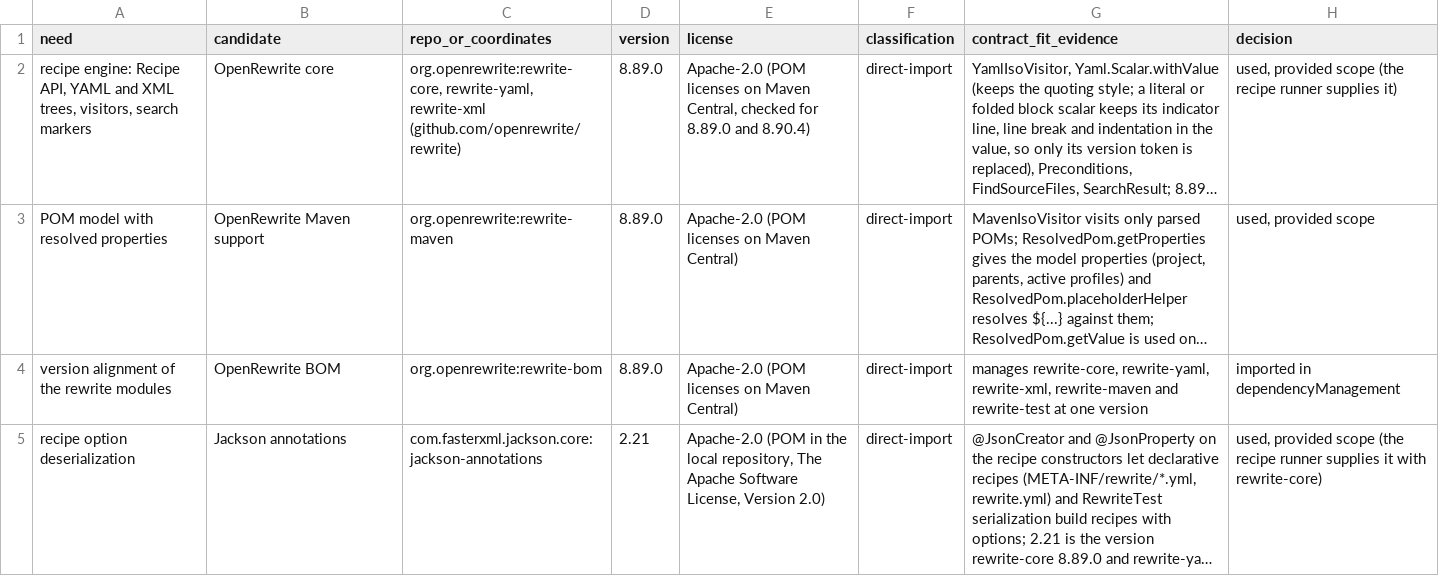
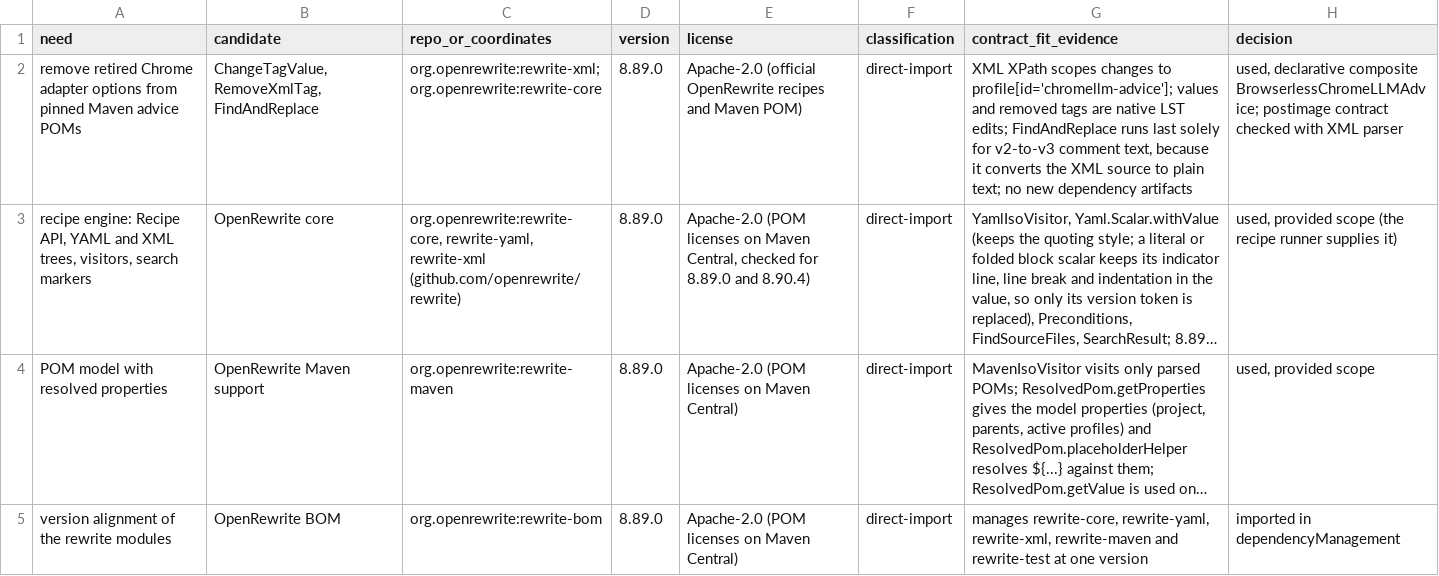
Before and after one commit to hsoliwal/maven, a TSV file: tools/code-recipes/FOSS_REUSE_DECISION.tsv, drawn as a sheet; only a part is shown; the shorter side is filled out with more unchanged rows; long unchanged cells end in …; the diff names each change by its address in the sheet, - before the commit and + after, or states it on an @@ line.

Commit message:
docs: record OpenRewrite browserless advice reuse

```diff
--- a/tools/code-recipes/FOSS_REUSE_DECISION.tsv
+++ b/tools/code-recipes/FOSS_REUSE_DECISION.tsv
+row 2: remove retired Chrome adapter options from pinned Maven advice POMs | ChangeTagValue, RemoveXmlTag, FindAndReplace | org.openrewrite:rewrite-xml; org.openrewrite:rewrite-core | 8.89.0 | Apache-2.0 (official OpenRewrite recipes and Maven POM) | direct-import | XML XPath scopes changes to profile[id='chromellm-advice']; values and removed tags are native LST edits; FindAndReplace runs last solely for v2-to-v3 comment text, because it converts the XML source to plain text; no new dependency artifacts | used, declarative composite BrowserlessChromeLLMAdvice; postimage contract checked with XML parser
```
